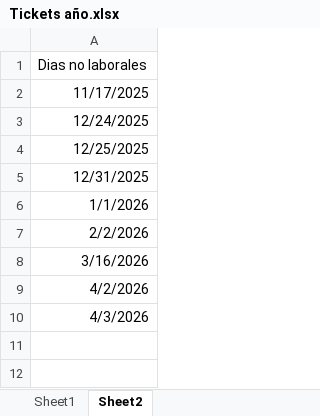
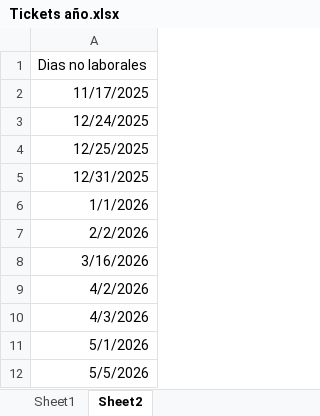
Before and after one commit to Dannap7337/Reporte-mensual, an Excel workbook: Tickets año.xlsx, sheet Sheet2, drawn as a sheet; values as stored, in another font and other column widths than the file's, no borders; table styles not drawn; the diff names each change by its address in the sheet, - before the commit and + after, or states it on an @@ line.

```diff
--- a/Tickets año.xlsx (sheet Sheet2)
+++ b/Tickets año.xlsx (sheet Sheet2)
+row 11: 5/1/2026
+row 12: 5/5/2026
```
Also changed, not shown: sheet Sheet1.
